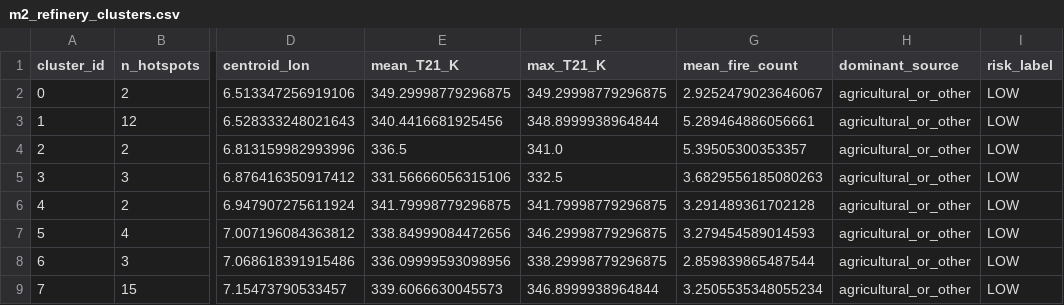
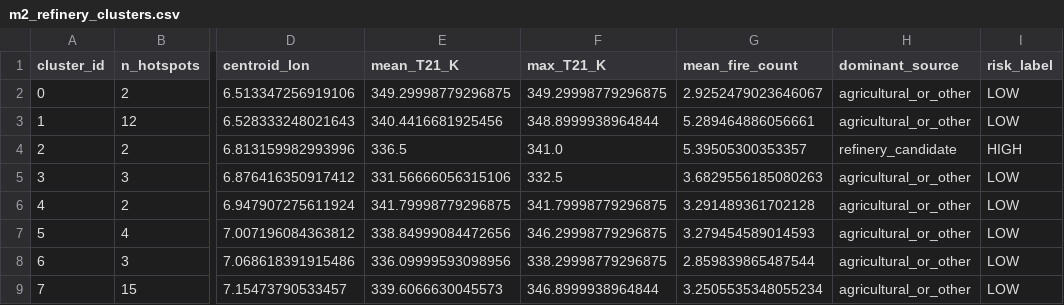
Before and after one commit to Ibekwemmanuel7/pipelinewatch-ng, a CSV file: data/cached/m2_refinery_clusters.csv, drawn as a sheet; only a part is shown, gaps mark what is left out; the diff names each change by its address in the sheet, - before the commit and + after, or states it on an @@ line.

```diff
--- a/data/cached/m2_refinery_clusters.csv
+++ b/data/cached/m2_refinery_clusters.csv
-H4 (dominant_source): agricultural_or_other
+H4 (dominant_source): refinery_candidate
-I4 (risk_label): LOW
+I4 (risk_label): HIGH
```
Also changed, not shown: data/cached/m2_hotspots_clustered.csv, 4 other files.
